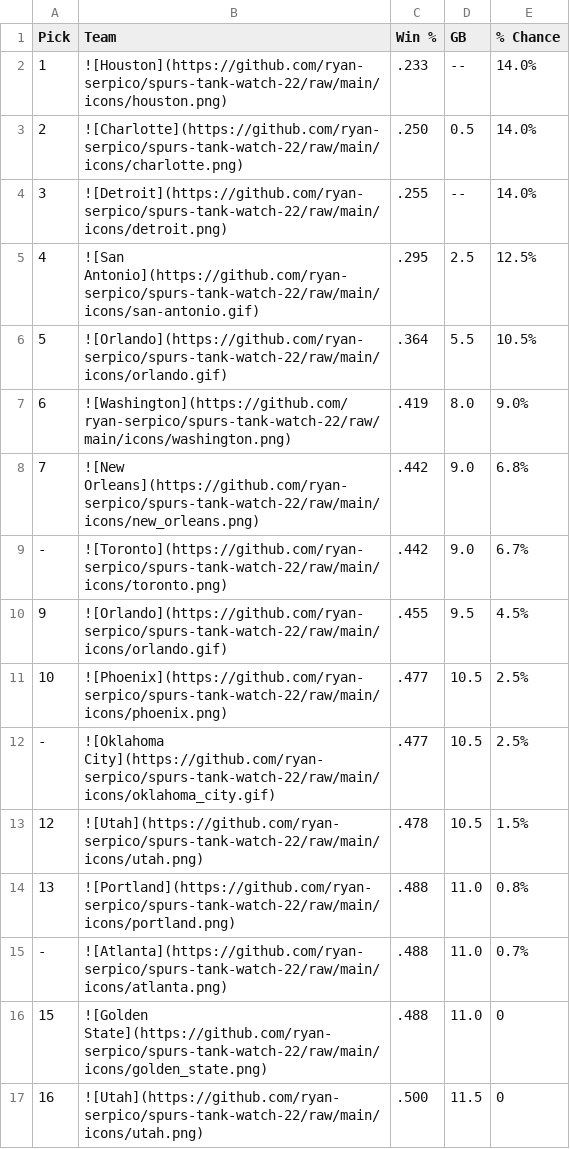
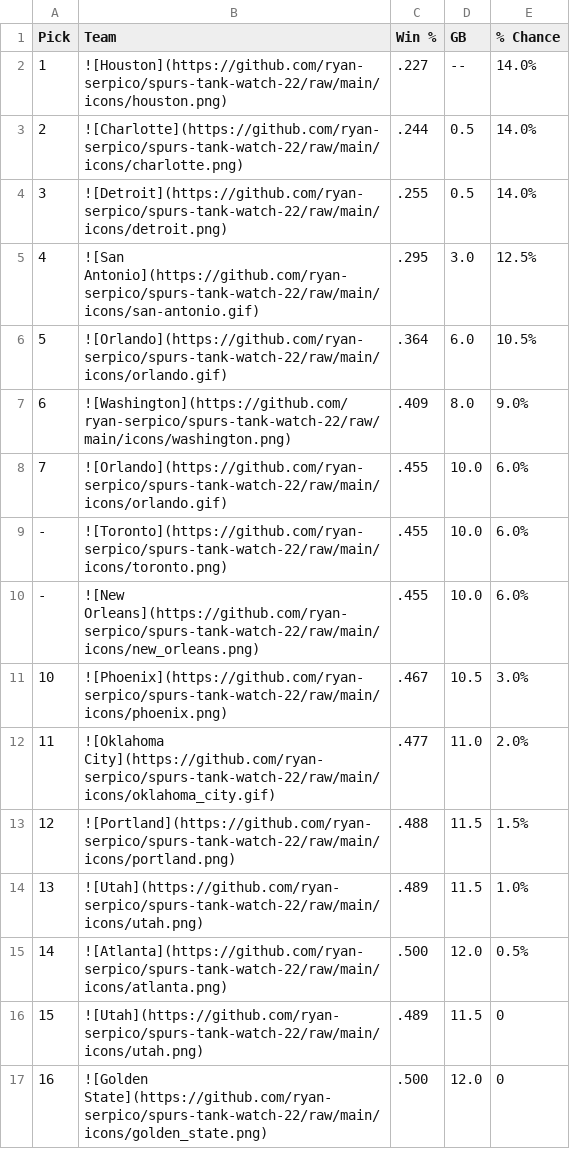
Before and after one commit to ryan-serpico/spurs-tank-watch-22, a CSV file: output/standings.csv, drawn as a sheet; only a part is shown; the diff covers the shown part only.

Commit message:
Latest data: Tue Jan 17 09:01:16 UTC 2023

```diff
--- a/output/standings.csv
+++ b/output/standings.csv
@@ -1,17 +1,17 @@
 Pick,Team,Win %,GB,% Chance
-1,![Houston](https://github.com/ryan-serpico/spurs-tank-watch-22/raw/main/icons/houston.png),.233,--,14.0%
-2,![Charlotte](https://github.com/ryan-serpico/spurs-tank-watch-22/raw/main/icons/charlotte.png),.250,0.5,14.0%
-3,![Detroit](https://github.com/ryan-serpico/spurs-tank-watch-22/raw/main/icons/detroit.png),.255,--,14.0%
-4,![San Antonio](https://github.com/ryan-serpico/spurs-tank-watch-22/raw/main/icons/san-antonio.gif),.295,2.5,12.5%
-5,![Orlando](https://github.com/ryan-serpico/spurs-tank-watch-22/raw/main/icons/orlando.gif),.364,5.5,10.5%
-6,![Washington](https://github.com/ryan-serpico/spurs-tank-watch-22/raw/main/icons/washington.png),.419,8.0,9.0%
-7,![New Orleans](https://github.com/ryan-serpico/spurs-tank-watch-22/raw/main/icons/new_orleans.png),.442,9.0,6.8%
--,![Toronto](https://github.com/ryan-serpico/spurs-tank-watch-22/raw/main/icons/toronto.png),.442,9.0,6.7%
-9,![Orlando](https://github.com/ryan-serpico/spurs-tank-watch-22/raw/main/icons/orlando.gif),.455,9.5,4.5%
-10,![Phoenix](https://github.com/ryan-serpico/spurs-tank-watch-22/raw/main/icons/phoenix.png),.477,10.5,2.5%
--,![Oklahoma City](https://github.com/ryan-serpico/spurs-tank-watch-22/raw/main/icons/oklahoma_city.gif),.477,10.5,2.5%
-12,![Utah](https://github.com/ryan-serpico/spurs-tank-watch-22/raw/main/icons/utah.png),.478,10.5,1.5%
-13,![Portland](https://github.com/ryan-serpico/spurs-tank-watch-22/raw/main/icons/portland.png),.488,11.0,0.8%
--,![Atlanta](https://github.com/ryan-serpico/spurs-tank-watch-22/raw/main/icons/atlanta.png),.488,11.0,0.7%
-15,![Golden State](https://github.com/ryan-serpico/spurs-tank-watch-22/raw/main/icons/golden_state.png),.488,11.0,0
-16,![Utah](https://github.com/ryan-serpico/spurs-tank-watch-22/raw/main/icons/utah.png),.500,11.5,0
+1,![Houston](https://github.com/ryan-serpico/spurs-tank-watch-22/raw/main/icons/houston.png),.227,--,14.0%
+2,![Charlotte](https://github.com/ryan-serpico/spurs-tank-watch-22/raw/main/icons/charlotte.png),.244,0.5,14.0%
+3,![Detroit](https://github.com/ryan-serpico/spurs-tank-watch-22/raw/main/icons/detroit.png),.255,0.5,14.0%
+4,![San Antonio](https://github.com/ryan-serpico/spurs-tank-watch-22/raw/main/icons/san-antonio.gif),.295,3.0,12.5%
+5,![Orlando](https://github.com/ryan-serpico/spurs-tank-watch-22/raw/main/icons/orlando.gif),.364,6.0,10.5%
+6,![Washington](https://github.com/ryan-serpico/spurs-tank-watch-22/raw/main/icons/washington.png),.409,8.0,9.0%
+7,![Orlando](https://github.com/ryan-serpico/spurs-tank-watch-22/raw/main/icons/orlando.gif),.455,10.0,6.0%
+-,![Toronto](https://github.com/ryan-serpico/spurs-tank-watch-22/raw/main/icons/toronto.png),.455,10.0,6.0%
+-,![New Orleans](https://github.com/ryan-serpico/spurs-tank-watch-22/raw/main/icons/new_orleans.png),.455,10.0,6.0%
+10,![Phoenix](https://github.com/ryan-serpico/spurs-tank-watch-22/raw/main/icons/phoenix.png),.467,10.5,3.0%
+11,![Oklahoma City](https://github.com/ryan-serpico/spurs-tank-watch-22/raw/main/icons/oklahoma_city.gif),.477,11.0,2.0%
+12,![Portland](https://github.com/ryan-serpico/spurs-tank-watch-22/raw/main/icons/portland.png),.488,11.5,1.5%
+13,![Utah](https://github.com/ryan-serpico/spurs-tank-watch-22/raw/main/icons/utah.png),.489,11.5,1.0%
+14,![Atlanta](https://github.com/ryan-serpico/spurs-tank-watch-22/raw/main/icons/atlanta.png),.500,12.0,0.5%
+15,![Utah](https://github.com/ryan-serpico/spurs-tank-watch-22/raw/main/icons/utah.png),.489,11.5,0
+16,![Golden State](https://github.com/ryan-serpico/spurs-tank-watch-22/raw/main/icons/golden_state.png),.500,12.0,0
```
Also changed, not shown: 1 added row, 1 removed row and 24 edited cells elsewhere in this file, 2 other files.
